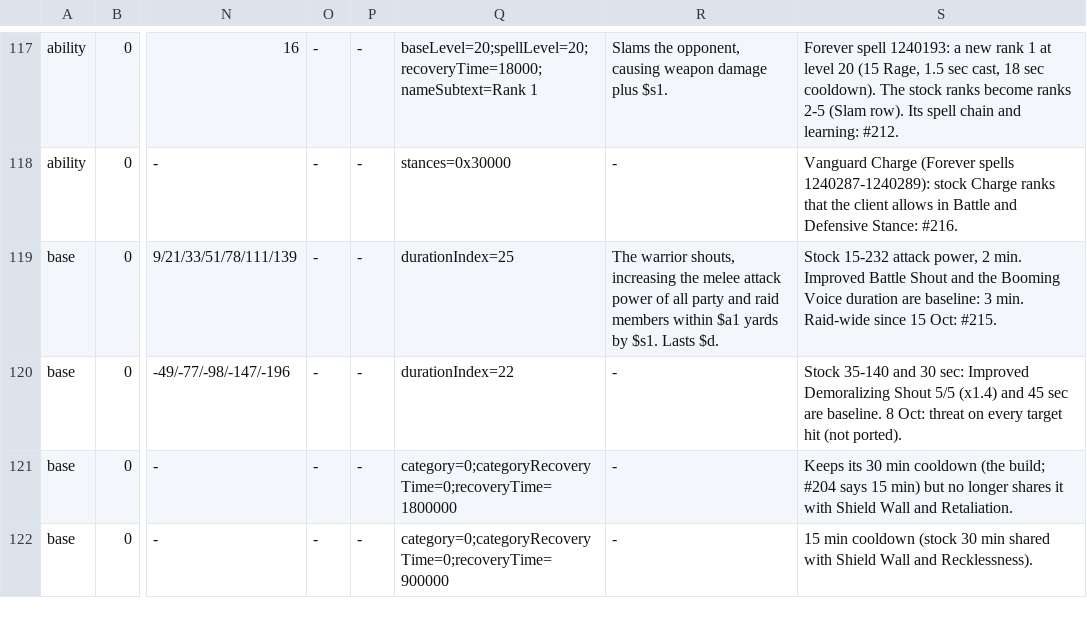
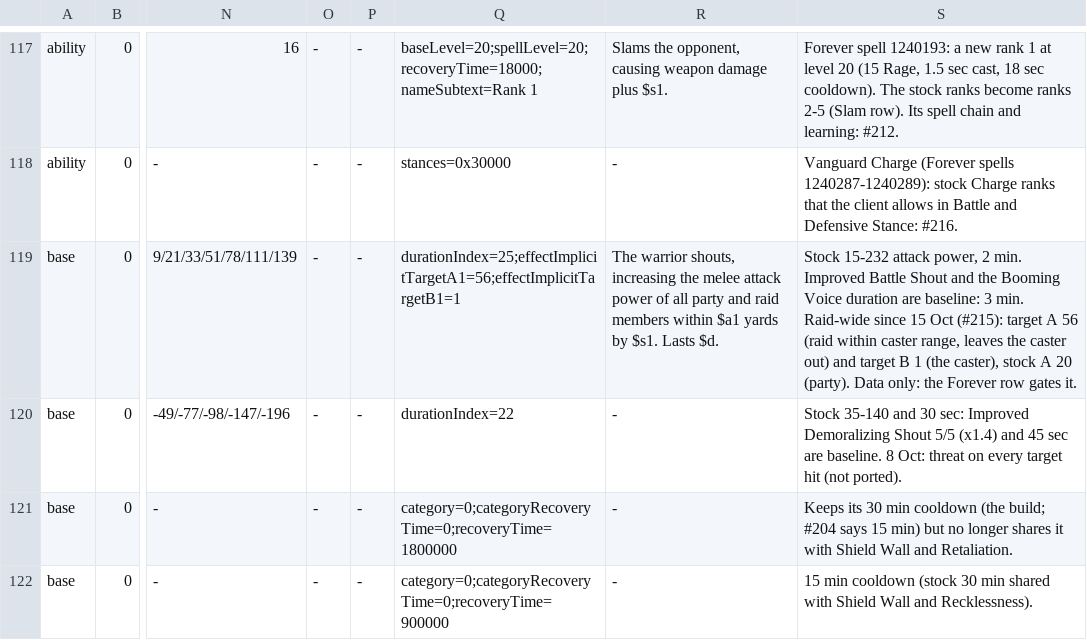
Before and after one commit to jvbastel/vmangos-core, a TSV file: forever/warrior.tsv, drawn as a sheet; only a part is shown, gaps mark what is left out; the diff names each change by its address in the sheet, - before the commit and + after, or states it on an @@ line.

```diff
--- a/forever/warrior.tsv
+++ b/forever/warrior.tsv
-Q119: durationIndex=25
+Q119: durationIndex=25;effectImplicitTargetA1=56;effectImplicitTargetB1=1
-S119: …since 15 Oct: #215.
+S119: …since 15 Oct (#215): target A 56 (raid within caster range, leaves the caster out) and target B 1 (the caster), stock A 20 (party). Data only: the Forever row gates it.
```
Also changed, not shown: 3 other files.
